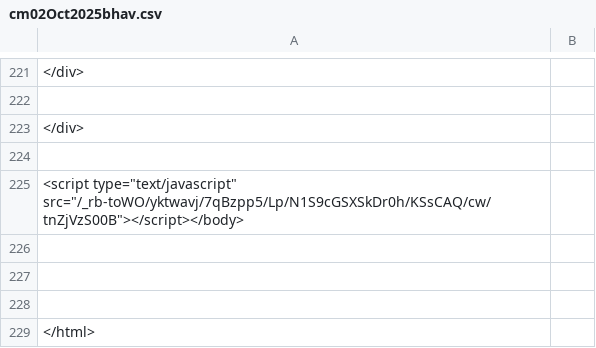
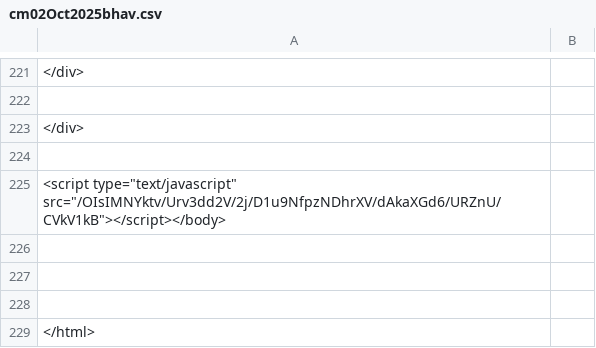
Before and after one commit to Shiva224096/V4, a CSV file: data/bhavcopies/cm02Oct2025bhav.csv, drawn as a sheet; only a part is shown, gaps mark what is left out.

```diff
--- a/data/bhavcopies/cm02Oct2025bhav.csv
+++ b/data/bhavcopies/cm02Oct2025bhav.csv
@@ -224,3 +224,3 @@
 
-<script type="text/javascript"  src="/_rb-toWO/yktwavj/7qBzpp5/Lp/N1S9cGSXSkDr0h/KSsCAQ/cw/tnZjVzS00B"></script></body>
+<script type="text/javascript"  src="/OIsIMNYktv/Urv3dd2V/2j/D1u9NfpzNDhrXV/dAkaXGd6/URZnU/CVkV1kB"></script></body>
 
```
Also changed, not shown: data/bhavcopies/cm15Aug2025bhav.csv, data/bhavcopies/cm27Aug2025bhav.csv, 1 other file.
